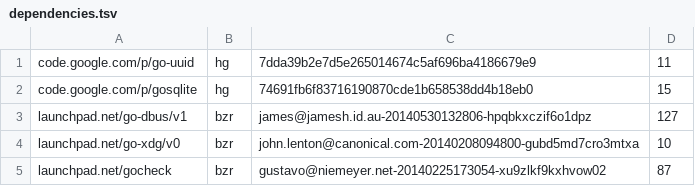
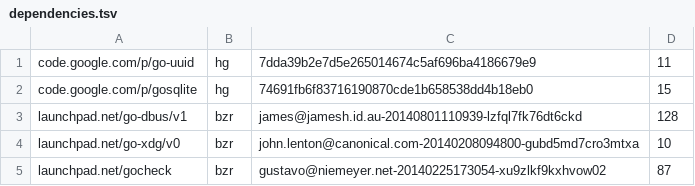
Before and after one commit to ubports/ubuntu-push, a TSV file: dependencies.tsv, drawn as a sheet.

```diff
--- a/dependencies.tsv
+++ b/dependencies.tsv
@@ -2,3 +2,3 @@ code.google.com/p/go-uuid	hg	7dda39b2e7d5e265014674c5af696ba4186679e9	11
 code.google.com/p/gosqlite	hg	74691fb6f83716190870cde1b658538dd4b18eb0	15
-launchpad.net/go-dbus/v1	bzr	james@jamesh.id.au-20140530132806-hpqbkxczif6o1dpz	127
+launchpad.net/go-dbus/v1	bzr	james@jamesh.id.au-20140801110939-lzfql7fk76dt6ckd	128
 launchpad.net/go-xdg/v0	bzr	john.lenton@canonical.com-20140208094800-gubd5md7cro3mtxa	10
```
Also changed, not shown: 2 other files.
